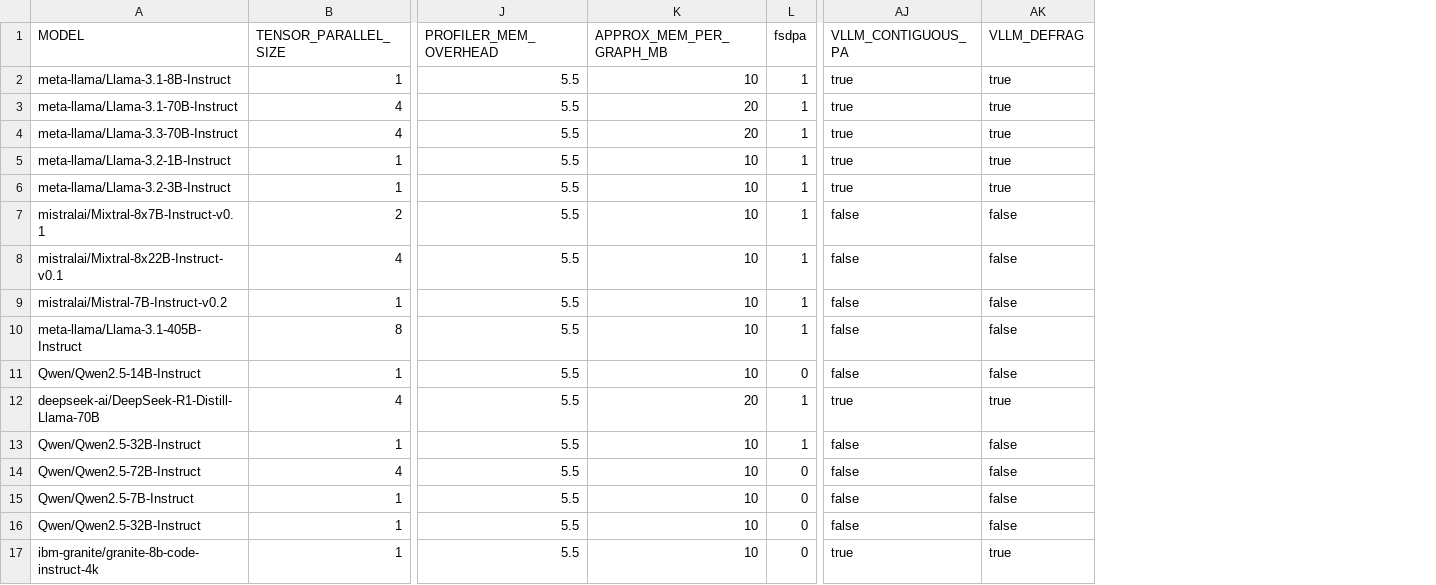
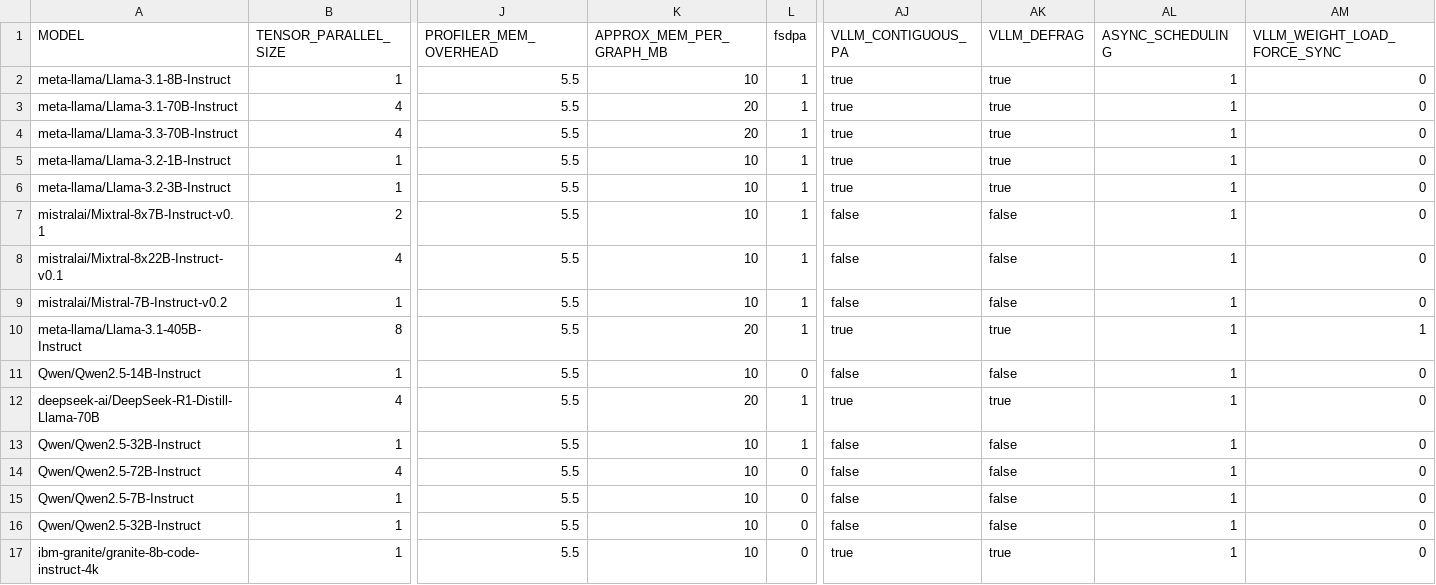
Before and after one commit to vllm-project/vllm-gaudi, a CSV file: .cd/server/settings_vllm.csv, drawn as a sheet; only a part is shown, gaps mark what is left out; the diff names each change by its address in the sheet, - before the commit and + after, or states it on an @@ line.

Commit message:
Fix Llama 405B docker loading issue (#296)
Add export VLLM_WEIGHT_LOAD_FORCE_SYNC=1

Signed-off-by: Neelesh Gokhale <neelesh.gokhale@intel.com>

```diff
--- a/.cd/server/settings_vllm.csv
+++ b/.cd/server/settings_vllm.csv
+column AL (ASYNC_SCHEDULING), rows 2-17: all 1
+column AM (VLLM_WEIGHT_LOAD_FORCE_SYNC), rows 2-17: 0 | 0 | 0 | 0 | 0 | 0 | 0 | 0 | 1 | 0 | 0 | 0 | 0 | 0 | 0 | 0
-K10 (APPROX_MEM_PER_GRAPH_MB): 10
+K10 (APPROX_MEM_PER_GRAPH_MB): 20
-AJ10 (VLLM_CONTIGUOUS_PA): false
+AJ10 (VLLM_CONTIGUOUS_PA): true
-AK10 (VLLM_DEFRAG): false
+AK10 (VLLM_DEFRAG): true
```
Also changed, not shown: 3 other files.
